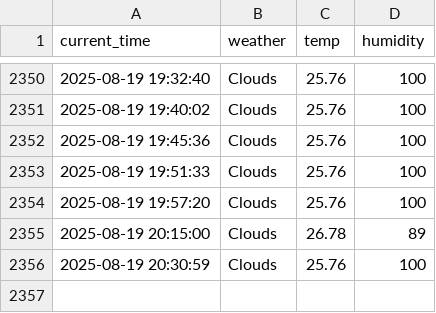
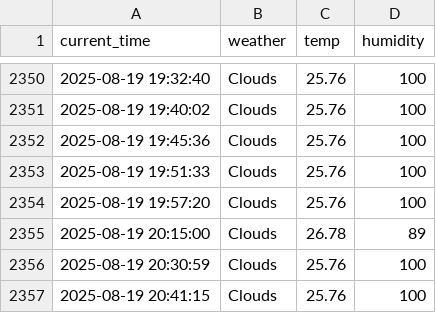
Before and after one commit to eunseong-kim-01/seoul_weather_5m, a CSV file: seoul_weather.csv, drawn as a sheet; only a part is shown, gaps mark what is left out.

```diff
--- a/seoul_weather.csv
+++ b/seoul_weather.csv
@@ -2356 +2356,2 @@ current_time,weather,temp,humidity
 2025-08-19 20:30:59,Clouds,25.76,100
+2025-08-19 20:41:15,Clouds,25.76,100
```
